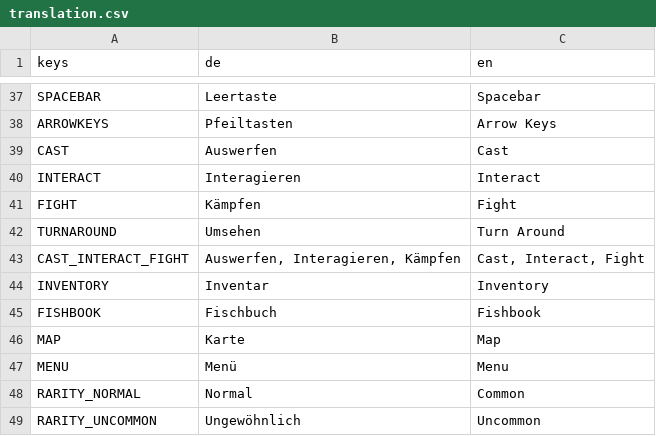
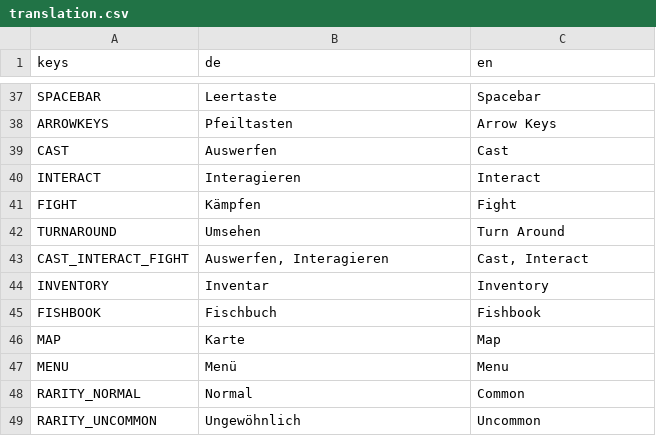
Before and after one commit to Zwiebelonkel/Last-Fisherman, a CSV file: assets/translation.csv, drawn as a sheet; only a part is shown, gaps mark what is left out.

```diff
--- a/assets/translation.csv
+++ b/assets/translation.csv
@@ -42,3 +42,3 @@ FIGHT,Kämpfen,Fight
 TURNAROUND,Umsehen,Turn Around
-CAST_INTERACT_FIGHT,"Auswerfen, Interagieren, Kämpfen","Cast, Interact, Fight"
+CAST_INTERACT_FIGHT,"Auswerfen, Interagieren","Cast, Interact"
 INVENTORY,Inventar,Inventory
```
Also changed, not shown: 6 other files.
